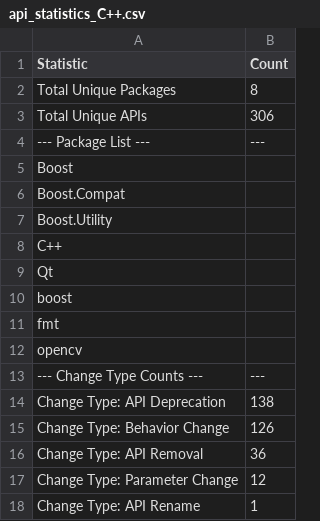
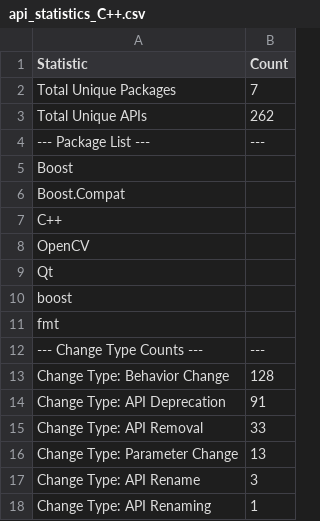
Before and after one commit to jiahuigeng/APIEvolving, a CSV file: QA_Pairs/C++/api_statistics_C++.csv, drawn as a sheet.

Commit message:
Add files via upload

```diff
--- a/QA_Pairs/C++/api_statistics_C++.csv
+++ b/QA_Pairs/C++/api_statistics_C++.csv
@@ -1,4 +1,4 @@
 Statistic,Count
-Total Unique Packages,8
-Total Unique APIs,306
+Total Unique Packages,7
+Total Unique APIs,262
 --- Package List ---,---
@@ -6,4 +6,4 @@ Boost,
 Boost.Compat,
-Boost.Utility,
 C++,
+OpenCV,
 Qt,
@@ -11,8 +11,8 @@ boost,
 fmt,
-opencv,
 --- Change Type Counts ---,---
-Change Type: API Deprecation,138
-Change Type: Behavior Change,126
-Change Type: API Removal,36
-Change Type: Parameter Change,12
-Change Type: API Rename,1
+Change Type: Behavior Change,128
+Change Type: API Deprecation,91
+Change Type: API Removal,33
+Change Type: Parameter Change,13
+Change Type: API Rename,3
+Change Type: API Renaming,1
```
